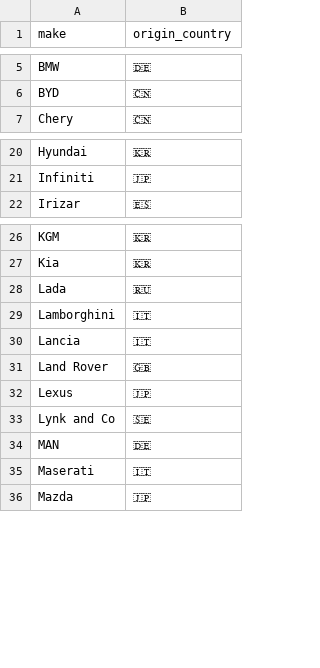
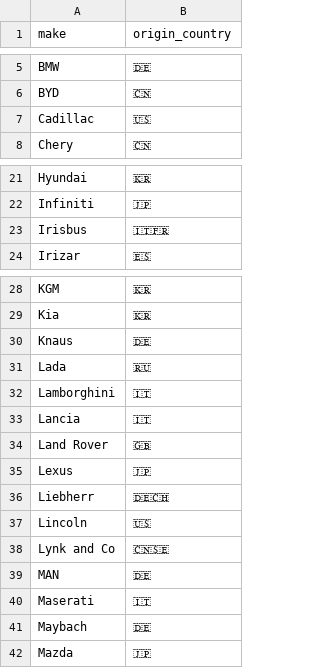
Before and after one commit to DmitryMatv/Car-Census, a CSV file: mmr/data/MakeCountry.csv, drawn as a sheet; only a part is shown, gaps mark what is left out; the diff covers the shown part only.

```diff
--- a/mmr/data/MakeCountry.csv
+++ b/mmr/data/MakeCountry.csv
@@ -6,2 +6,3 @@ BMW,🇩🇪
 BYD,🇨🇳
+Cadillac,🇺🇸
 Chery,🇨🇳
@@ -21,2 +22,3 @@ Hyundai,🇰🇷
 Infiniti,🇯🇵
+Irisbus,🇮🇹🇫🇷
 Irizar,🇪🇸
@@ -27,2 +29,3 @@ KGM,🇰🇷
 Kia,🇰🇷
+Knaus,🇩🇪
 Lada,🇷🇺
@@ -32,5 +35,8 @@ Land Rover,🇬🇧
 Lexus,🇯🇵
-Lynk and Co,🇸🇪
+Liebherr,🇩🇪🇨🇭
+Lincoln,🇺🇸
+Lynk and Co,🇨🇳🇸🇪
 MAN,🇩🇪
 Maserati,🇮🇹
+Maybach,🇩🇪
 Mazda,🇯🇵
```
Also changed, not shown: 8 added rows, 1 removed row and 1 moved row elsewhere in this file, 6 other files.
